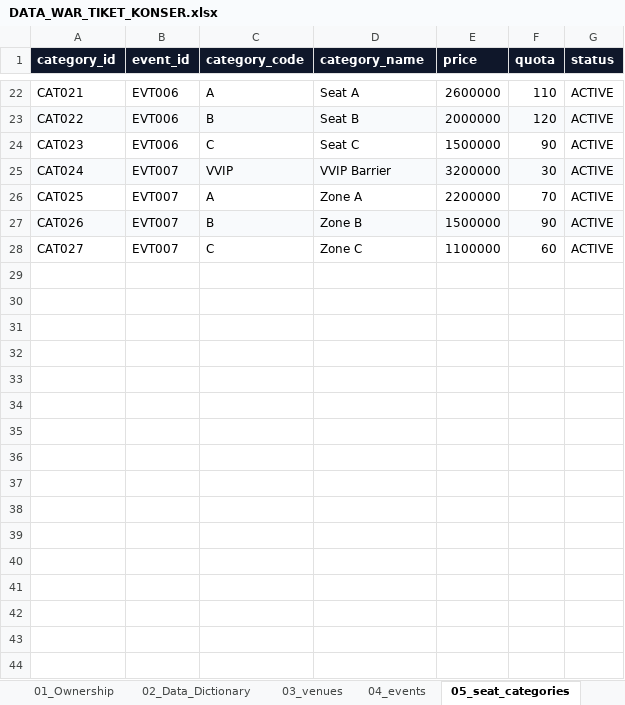
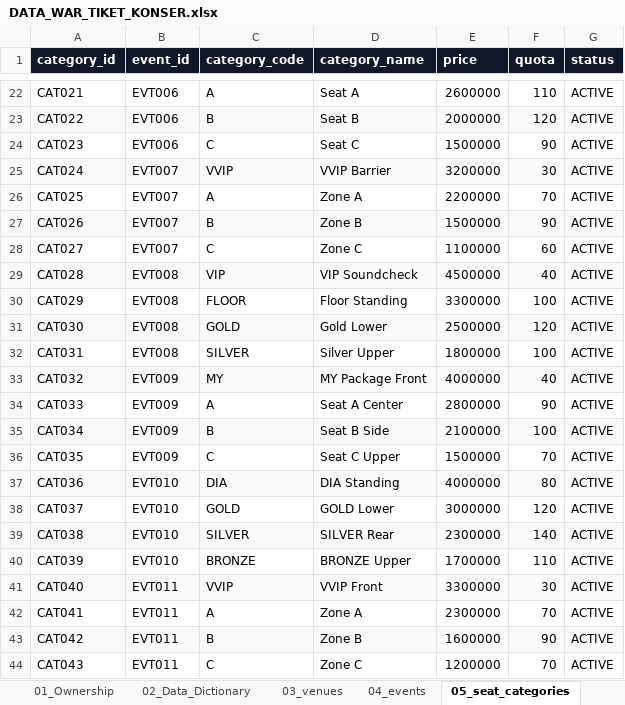
Before and after one commit to alhizra/Klpk1_War-Tiket-Konser, an Excel workbook: data/DATA_WAR_TIKET_KONSER.xlsx, sheet 05_seat_categories, drawn as a sheet; only a part is shown, gaps mark what is left out; values as stored, in another font and other column widths than the file's, no borders; the diff names each change by its address in the sheet, - before the commit and + after, or states it on an @@ line.

```diff
--- a/data/DATA_WAR_TIKET_KONSER.xlsx (sheet 05_seat_categories)
+++ b/data/DATA_WAR_TIKET_KONSER.xlsx (sheet 05_seat_categories)
+row 29: CAT028 | EVT008 | VIP | VIP Soundcheck | 4500000 | 40 | ACTIVE
+row 30: CAT029 | EVT008 | FLOOR | Floor Standing | 3300000 | 100 | ACTIVE
+row 31: CAT030 | EVT008 | GOLD | Gold Lower | 2500000 | 120 | ACTIVE
+row 32: CAT031 | EVT008 | SILVER | Silver Upper | 1800000 | 100 | ACTIVE
+row 33: CAT032 | EVT009 | MY | MY Package Front | 4000000 | 40 | ACTIVE
+row 34: CAT033 | EVT009 | A | Seat A Center | 2800000 | 90 | ACTIVE
+row 35: CAT034 | EVT009 | B | Seat B Side | 2100000 | 100 | ACTIVE
+row 36: CAT035 | EVT009 | C | Seat C Upper | 1500000 | 70 | ACTIVE
+row 37: CAT036 | EVT010 | DIA | DIA Standing | 4000000 | 80 | ACTIVE
+row 38: CAT037 | EVT010 | GOLD | GOLD Lower | 3000000 | 120 | ACTIVE
+row 39: CAT038 | EVT010 | SILVER | SILVER Rear | 2300000 | 140 | ACTIVE
+row 40: CAT039 | EVT010 | BRONZE | BRONZE Upper | 1700000 | 110 | ACTIVE
+row 41: CAT040 | EVT011 | VVIP | VVIP Front | 3300000 | 30 | ACTIVE
+row 42: CAT041 | EVT011 | A | Zone A | 2300000 | 70 | ACTIVE
+row 43: CAT042 | EVT011 | B | Zone B | 1600000 | 90 | ACTIVE
+row 44: CAT043 | EVT011 | C | Zone C | 1200000 | 70 | ACTIVE
```
Also changed, not shown: sheet 06_seat_map, sheet 04_events, sheet 03_venues, sheet 07_seat_inventory, sheet 08_holds, sheet 10_transactions, 2 more sheets, 16 other files.
